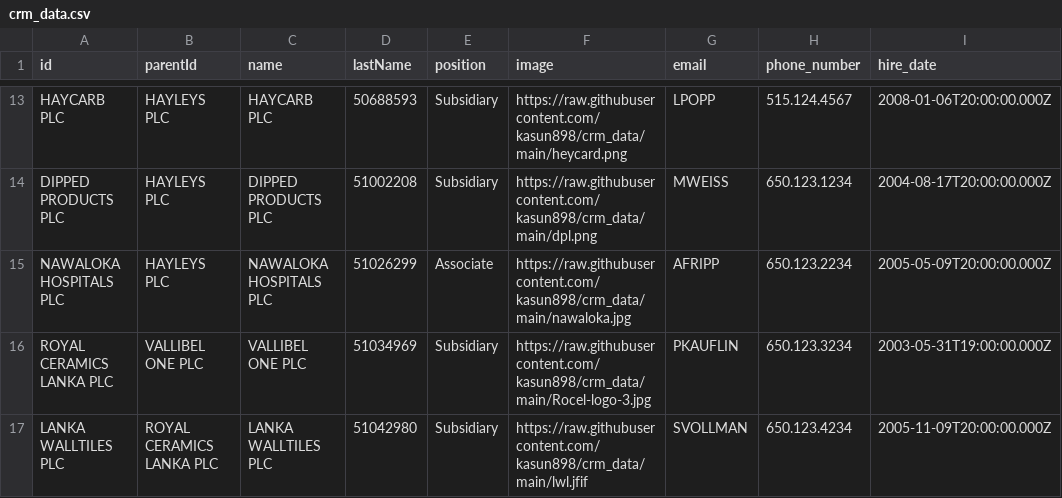
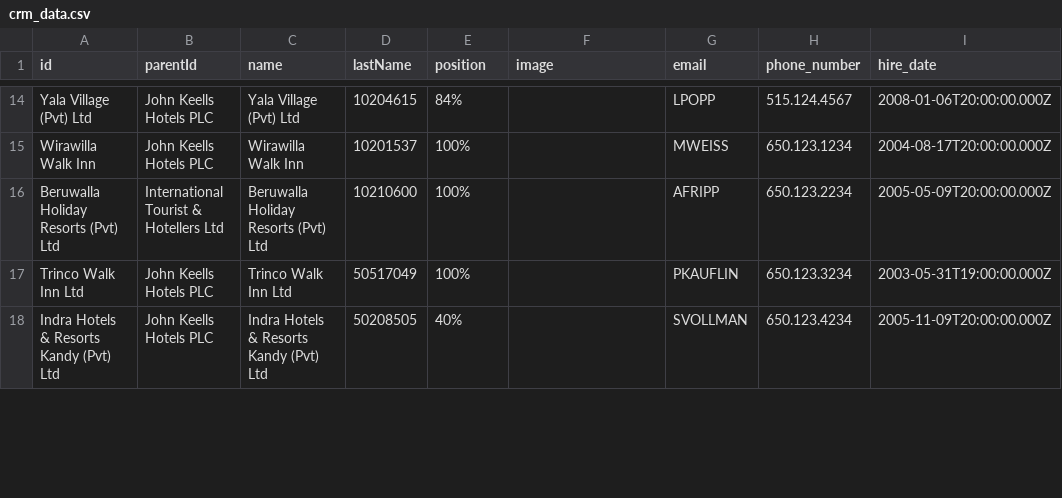
Before and after one commit to kasun898/crm_data, a CSV file: crm_data.csv, drawn as a sheet; only a part is shown, gaps mark what is left out; addresses are those after the commit; the diff covers the shown part only; the diff names each change by its address in the sheet, - before the commit and + after, or states it on an @@ line.

Commit message:
Update crm_data.csv

```diff
--- a/crm_data.csv
+++ b/crm_data.csv
-A14 (id): HAYCARB PLC
+A14 (id): Yala Village (Pvt) Ltd
-B14:B15 (parentId): HAYLEYS PLC
+B14:B15 (parentId): John Keells Hotels PLC
-C14 (name): HAYCARB PLC
+C14 (name): Yala Village (Pvt) Ltd
-D14 (lastName): 50688593
+D14 (lastName): 10204615
-E14 (position): Subsidiary
+E14 (position): 84%
-F14 (image): https://raw.githubusercontent.com/kasun898/crm_data/main/heycard.png
+F14 (image): (empty)
-A15 (id): DIPPED PRODUCTS PLC
+A15 (id): Wirawilla Walk Inn
-C15 (name): DIPPED PRODUCTS PLC
+C15 (name): Wirawilla Walk Inn
-D15 (lastName): 51002208
+D15 (lastName): 10201537
-E15 (position): Subsidiary
+E15 (position): 100%
-F15 (image): https://raw.githubusercontent.com/kasun898/crm_data/main/dpl.png
+F15 (image): (empty)
-A16 (id): NAWALOKA HOSPITALS PLC
+A16 (id): Beruwalla Holiday Resorts (Pvt) Ltd
-B16 (parentId): HAYLEYS PLC
+B16 (parentId): International Tourist & Hotellers Ltd
-C16 (name): NAWALOKA HOSPITALS PLC
+C16 (name): Beruwalla Holiday Resorts (Pvt) Ltd
-D16 (lastName): 51026299
+D16 (lastName): 10210600
-E16 (position): Associate
+E16 (position): 100%
-F16 (image): https://raw.githubusercontent.com/kasun898/crm_data/main/nawaloka.jpg
+F16 (image): (empty)
-A17 (id): ROYAL CERAMICS LANKA PLC
+A17 (id): Trinco Walk Inn Ltd
-B17 (parentId): VALLIBEL ONE PLC
+B17 (parentId): John Keells Hotels PLC
-C17 (name): VALLIBEL ONE PLC
+C17 (name): Trinco Walk Inn Ltd
-D17 (lastName): 51034969
+D17 (lastName): 50517049
-E17 (position): Subsidiary
+E17 (position): 100%
-F17 (image): https://raw.githubusercontent.com/kasun898/crm_data/main/Rocel-logo-3.jpg
+F17 (image): (empty)
-A18 (id): LANKA WALLTILES PLC
+A18 (id): Indra Hotels & Resorts Kandy (Pvt) Ltd
-B18 (parentId): ROYAL CERAMICS LANKA PLC
+B18 (parentId): John Keells Hotels PLC
-C18 (name): LANKA WALLTILES PLC
+C18 (name): Indra Hotels & Resorts Kandy (Pvt) Ltd
-D18 (lastName): 51042980
+D18 (lastName): 50208505
-E18 (position): Subsidiary
+E18 (position): 40%
-F18 (image): https://raw.githubusercontent.com/kasun898/crm_data/main/lwl.jfif
+F18 (image): (empty)
```
Also changed, not shown: 12 added rows and 84 edited cells elsewhere in this file.
